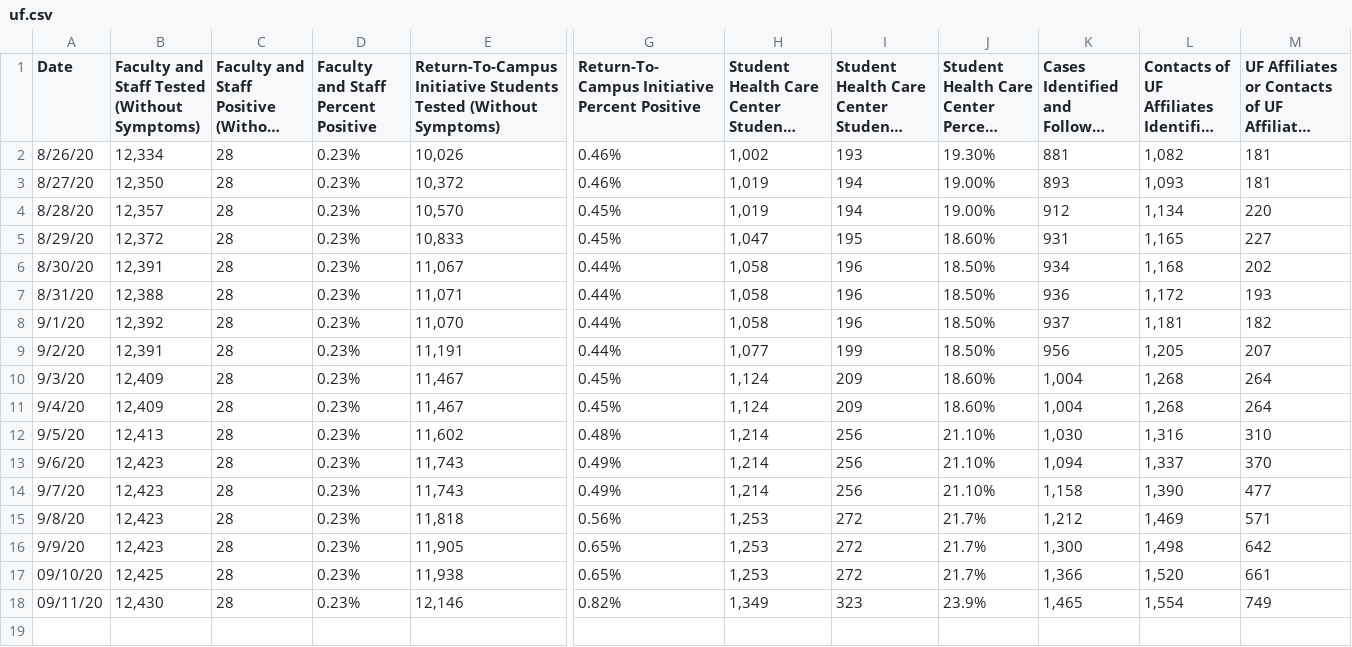
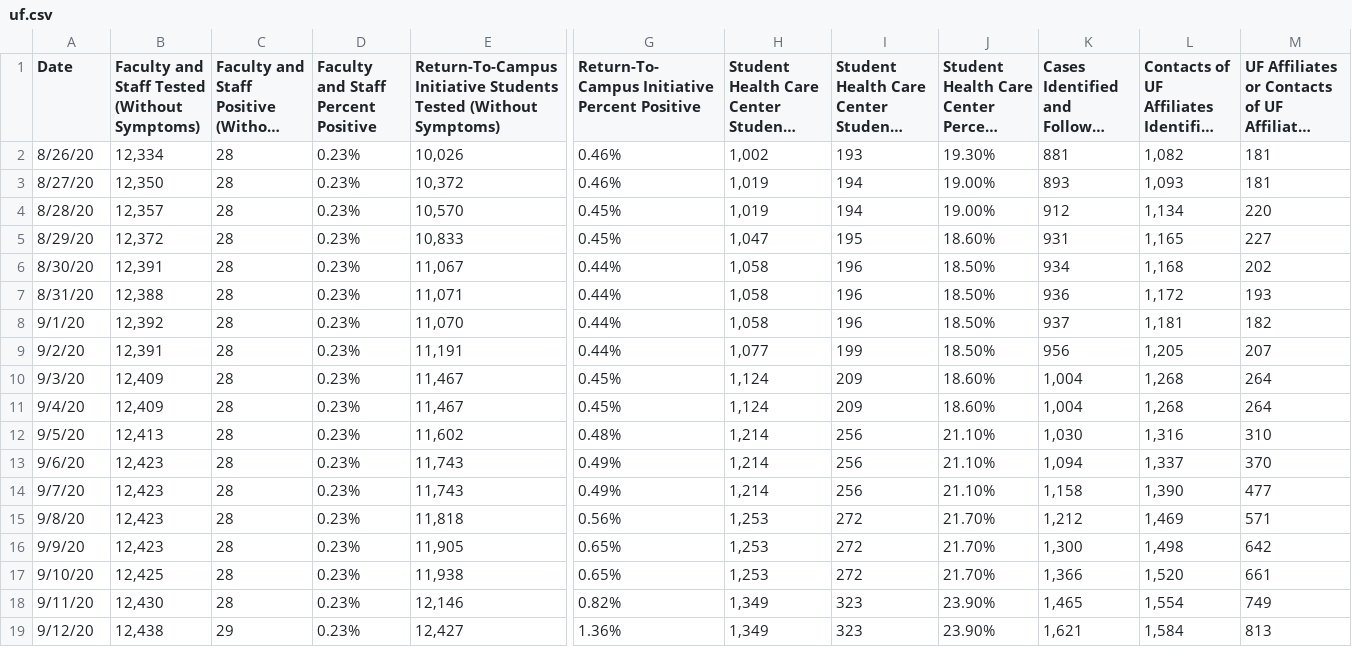
Before and after one commit to rosmeryiza/alligator-covid-tracking, a CSV file: uf.csv, drawn as a sheet; only a part is shown, gaps mark what is left out; long unchanged cells end in …; rows hold the shown columns only; the diff names each change by its address in the sheet, - before the commit and + after, or states it on an @@ line.

```diff
--- a/uf.csv
+++ b/uf.csv
-J15:J17: 21.7%
+J15:J17: 21.70%
-A17 (Date): 09/10/20
+A17 (Date): 9/10/20
-A18 (Date): 09/11/20
+A18 (Date): 9/11/20
-J18: 23.9%
+J18: 23.90%
+row 19: 9/12/20 | 12,438 | 29 | 0.23% | 12,427 | 1.36% | 1,349 | 323 | 23.90% | 1,621 | 1,584 | 813
```
Also changed, not shown: Alachua.csv, Florida.csv.
